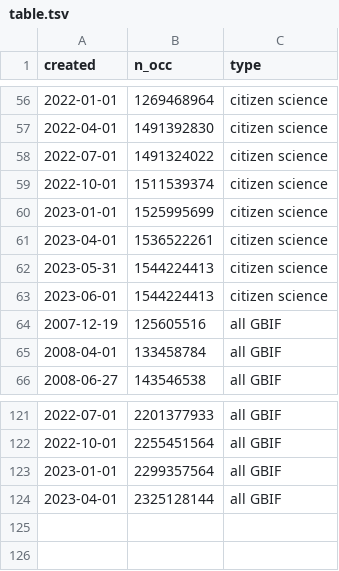
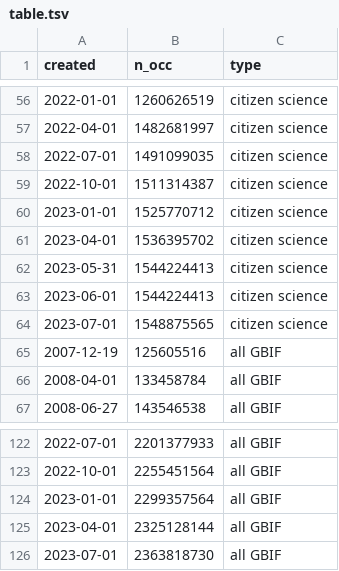
Before and after one commit to jhnwllr/gbif-cit-sci, a TSV file: exports/table.tsv, drawn as a sheet; only a part is shown, gaps mark what is left out; the diff covers the shown part only.

```diff
--- a/exports/table.tsv
+++ b/exports/table.tsv
@@ -56,9 +56,10 @@ created	n_occ	type
-2022-01-01	1269468964	citizen science
-2022-04-01	1491392830	citizen science
-2022-07-01	1491324022	citizen science
-2022-10-01	1511539374	citizen science
-2023-01-01	1525995699	citizen science
-2023-04-01	1536522261	citizen science
+2022-01-01	1260626519	citizen science
+2022-04-01	1482681997	citizen science
+2022-07-01	1491099035	citizen science
+2022-10-01	1511314387	citizen science
+2023-01-01	1525770712	citizen science
+2023-04-01	1536395702	citizen science
 2023-05-31	1544224413	citizen science
 2023-06-01	1544224413	citizen science
+2023-07-01	1548875565	citizen science
 2007-12-19	125605516	all GBIF
@@ -124 +125,2 @@ created	n_occ	type
 2023-04-01	2325128144	all GBIF
+2023-07-01	2363818730	all GBIF
```
Also changed, not shown: 54 edited cells elsewhere in this file, 3 other files.
